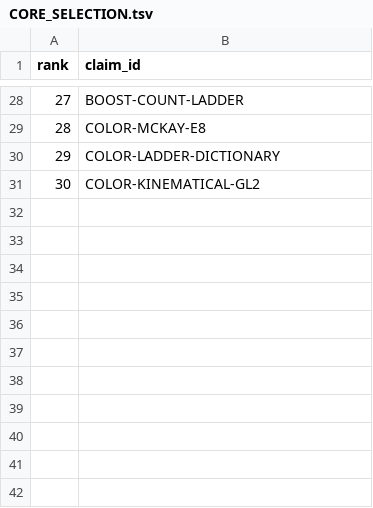
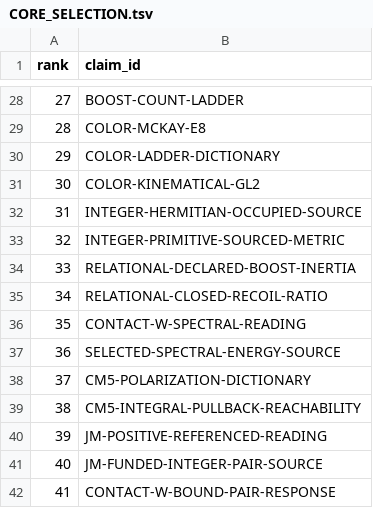
Before and after one commit to mathorn1973/twist-j, a TSV file: canon/CORE_SELECTION.tsv, drawn as a sheet; only a part is shown, gaps mark what is left out.

```diff
--- a/canon/CORE_SELECTION.tsv
+++ b/canon/CORE_SELECTION.tsv
@@ -31 +31,12 @@ rank	claim_id
 30	COLOR-KINEMATICAL-GL2
+31	INTEGER-HERMITIAN-OCCUPIED-SOURCE
+32	INTEGER-PRIMITIVE-SOURCED-METRIC
+33	RELATIONAL-DECLARED-BOOST-INERTIA
+34	RELATIONAL-CLOSED-RECOIL-RATIO
+35	CONTACT-W-SPECTRAL-READING
+36	SELECTED-SPECTRAL-ENERGY-SOURCE
+37	CM5-POLARIZATION-DICTIONARY
+38	CM5-INTEGRAL-PULLBACK-REACHABILITY
+39	JM-POSITIVE-REFERENCED-READING
+40	JM-FUNDED-INTEGER-PAIR-SOURCE
+41	CONTACT-W-BOUND-PAIR-RESPONSE
```
Also changed, not shown: canon/NORMATIVE.tsv, canon/STATUS_COUNTS.tsv, 17 other files.
